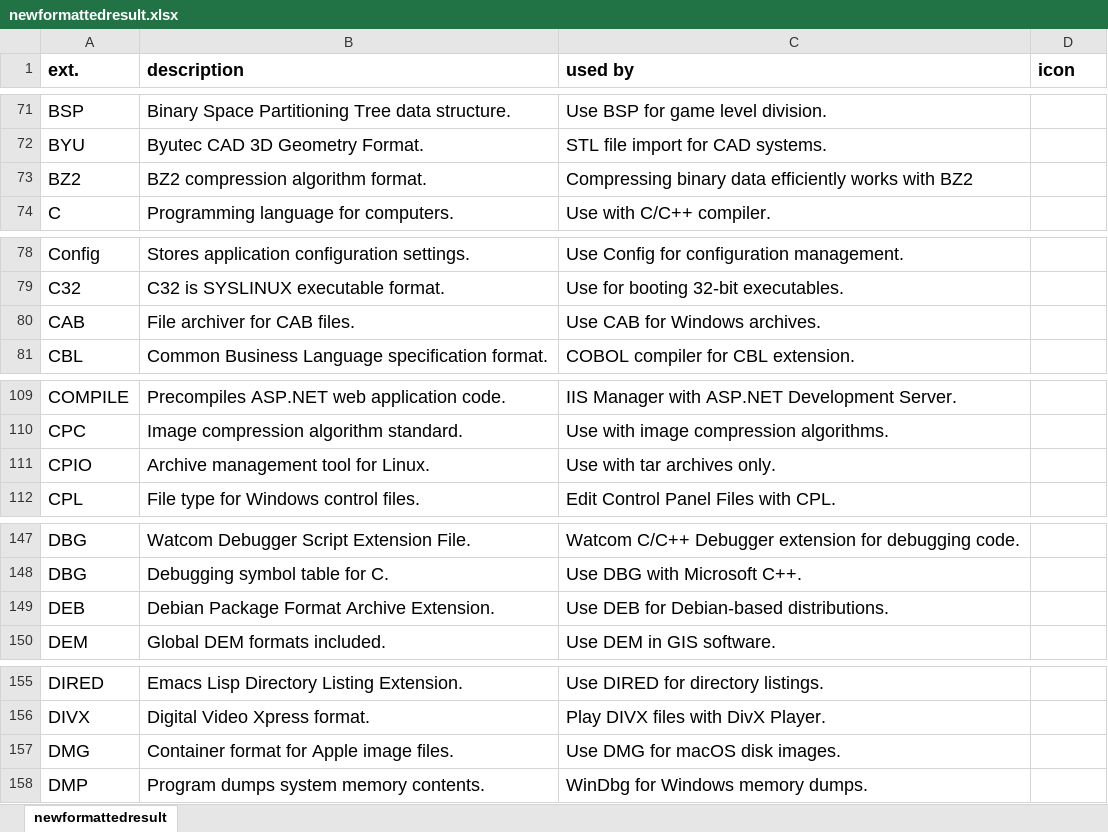
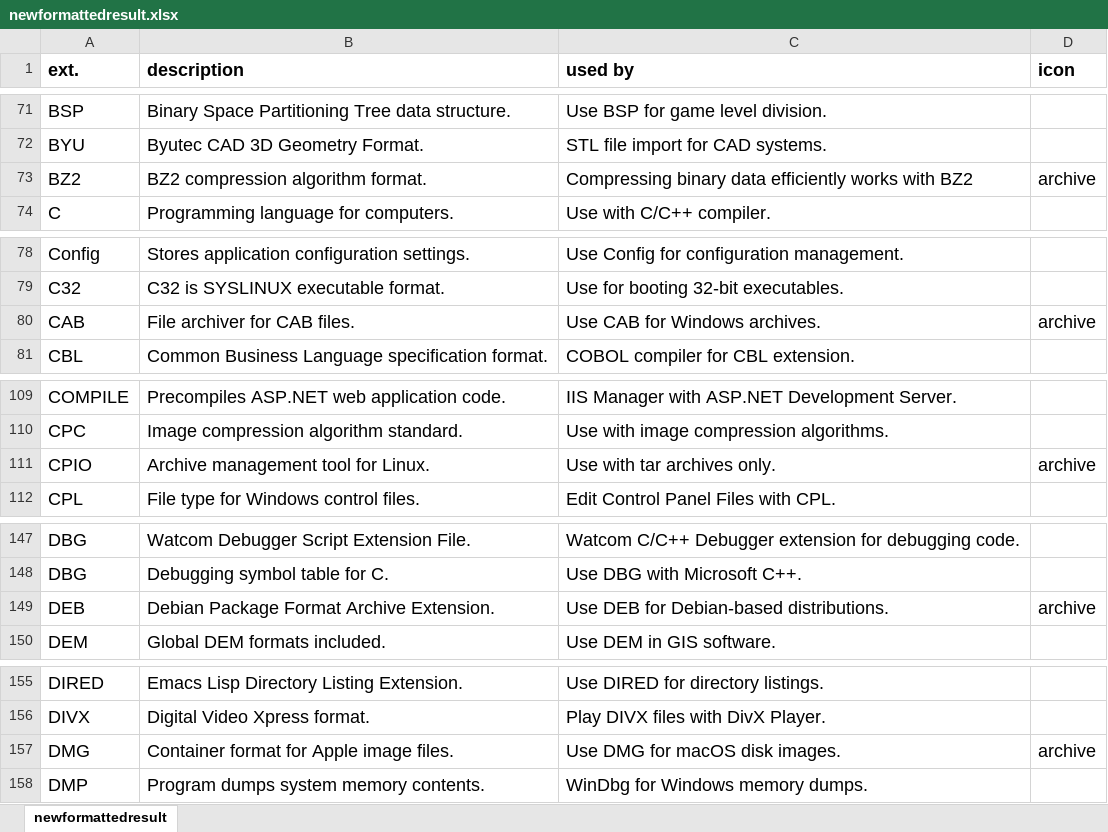
Before and after one commit to Zeyu-Xie/Hydrangea-GitHub-Enhancer, an Excel workbook: python developer tools/icon/newformattedresult.xlsx, sheet newformattedresult, drawn as a sheet; only a part is shown, gaps mark what is left out; values as stored, in another font and other column widths than the file's, no borders; the diff covers the shown part only; the diff names each change by its address in the sheet, - before the commit and + after, or states it on an @@ line.

Commit message:
Add comments for newsformattedresult til cloudconvert - archive TAR

```diff
--- a/python developer tools/icon/newformattedresult.xlsx (sheet newformattedresult)
+++ b/python developer tools/icon/newformattedresult.xlsx (sheet newformattedresult)
-D73 (icon): (empty)
+D73 (icon): archive
-D80 (icon): (empty)
+D80 (icon): archive
-D111 (icon): (empty)
+D111 (icon): archive
-D149 (icon): (empty)
+D149 (icon): archive
-D157 (icon): (empty)
+D157 (icon): archive
```
Also changed, not shown: 17 edited cells elsewhere in this sheet.
